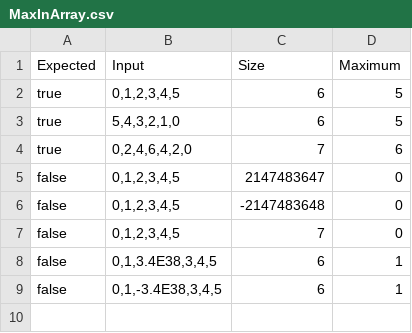
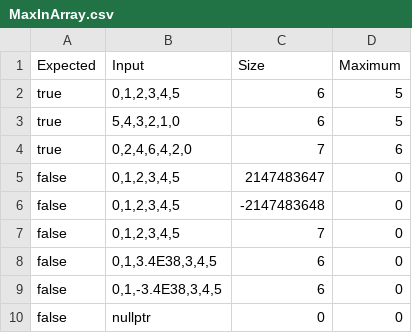
Before and after one commit to atcorpowerbits/SoftwareRepository, a CSV file: PN022BLL/biz/Debug/MaxInArray.csv, drawn as a sheet.

```diff
--- a/PN022BLL/biz/Debug/MaxInArray.csv
+++ b/PN022BLL/biz/Debug/MaxInArray.csv
@@ -7,3 +7,4 @@ false,"0,1,2,3,4,5",-2147483648,0
 false,"0,1,2,3,4,5",7,0
-false,"0,1,3.4E38,3,4,5",6,1
-false,"0,1,-3.4E38,3,4,5",6,1
+false,"0,1,3.4E38,3,4,5",6,0
+false,"0,1,-3.4E38,3,4,5",6,0
+false,"nullptr",0,0
```
Also changed, not shown: PN022BLL/biz/Debug/MaxInArrayIndex.csv, PN022BLL/biz/Debug/MinInArray.csv, 44 other files.
